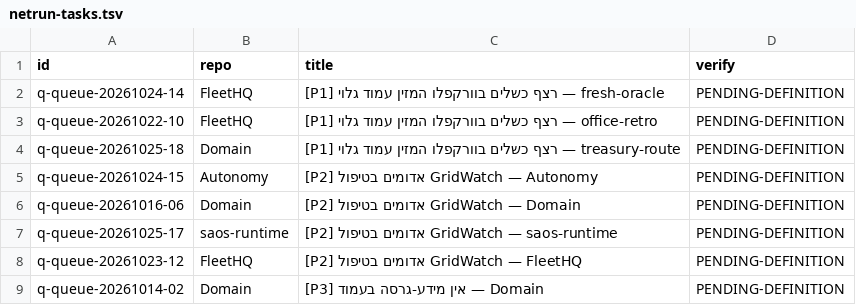
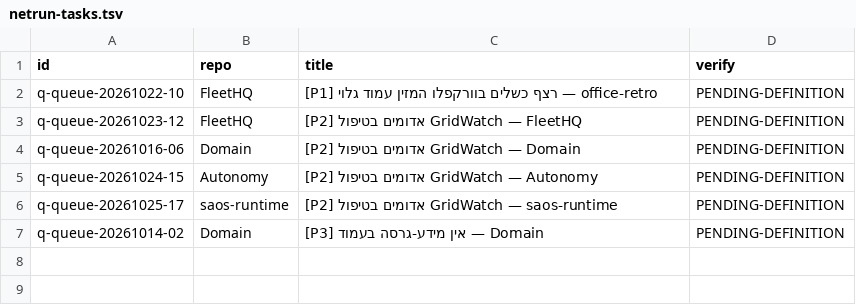
Before and after one commit to roshpinacare-sys/sovereign-runner-kit, a TSV file: state/netrun-tasks.tsv, drawn as a sheet.

Commit message:
netrun-loop: board refresh mapped=6 skipped=0 [skip ci]

```diff
--- a/state/netrun-tasks.tsv
+++ b/state/netrun-tasks.tsv
@@ -1,9 +1,7 @@
 id	repo	title	verify
-q-queue-20261024-14	FleetHQ	[P1] רצף כשלים בוורקפלו המזין עמוד גלוי — fresh-oracle	PENDING-DEFINITION
 q-queue-20261022-10	FleetHQ	[P1] רצף כשלים בוורקפלו המזין עמוד גלוי — office-retro	PENDING-DEFINITION
-q-queue-20261025-18	Domain	[P1] רצף כשלים בוורקפלו המזין עמוד גלוי — treasury-route	PENDING-DEFINITION
+q-queue-20261023-12	FleetHQ	[P2] אדומים בטיפול GridWatch — FleetHQ	PENDING-DEFINITION
+q-queue-20261016-06	Domain	[P2] אדומים בטיפול GridWatch — Domain	PENDING-DEFINITION
 q-queue-20261024-15	Autonomy	[P2] אדומים בטיפול GridWatch — Autonomy	PENDING-DEFINITION
-q-queue-20261016-06	Domain	[P2] אדומים בטיפול GridWatch — Domain	PENDING-DEFINITION
 q-queue-20261025-17	saos-runtime	[P2] אדומים בטיפול GridWatch — saos-runtime	PENDING-DEFINITION
-q-queue-20261023-12	FleetHQ	[P2] אדומים בטיפול GridWatch — FleetHQ	PENDING-DEFINITION
 q-queue-20261014-02	Domain	[P3] אין מידע-גרסה בעמוד — Domain	PENDING-DEFINITION
```
Also changed, not shown: 1 other file.
